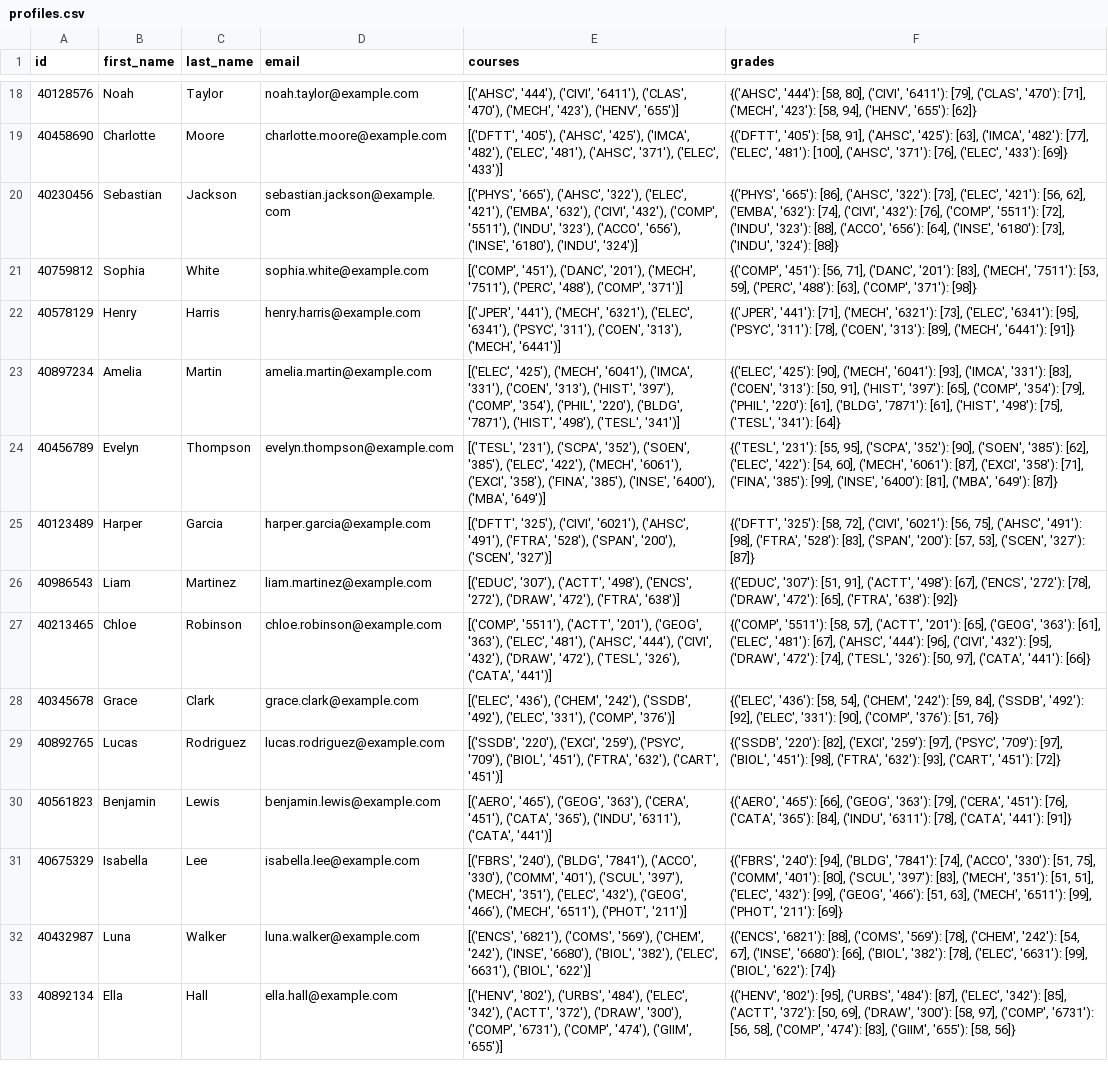
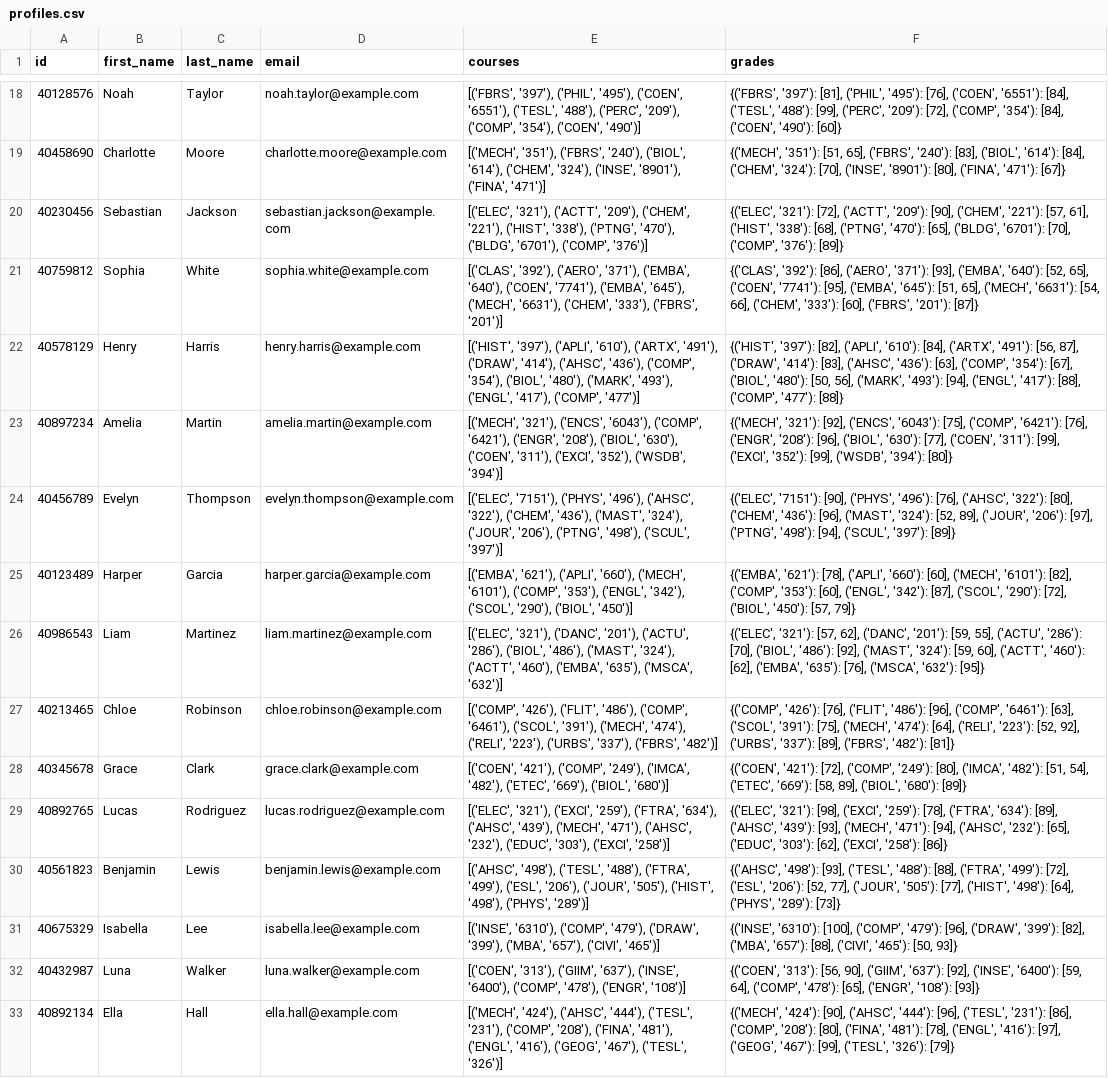
Before and after one commit to Concordia3/COMP-474, a CSV file: data/students/profiles.csv, drawn as a sheet; only a part is shown, gaps mark what is left out; the diff covers the shown part only; the diff names each change by its address in the sheet, - before the commit and + after, or states it on an @@ line.

```diff
--- a/data/students/profiles.csv
+++ b/data/students/profiles.csv
-E18 (courses): [('AHSC', '444'), ('CIVI', '6411'), ('CLAS', '470'), ('MECH', '423'), ('HENV', '655')]
+E18 (courses): [('FBRS', '397'), ('PHIL', '495'), ('COEN', '6551'), ('TESL', '488'), ('PERC', '209'), ('COMP', '354'), ('COEN', '490')]
-F18 (grades): {('AHSC', '444'): [58, 80], ('CIVI', '6411'): [79], ('CLAS', '470'): [71], ('MECH', '423'): [58, 94], ('HENV', '655'): [62]}
+F18 (grades): {('FBRS', '397'): [81], ('PHIL', '495'): [76], ('COEN', '6551'): [84], ('TESL', '488'): [99], ('PERC', '209'): [72], ('COMP', '354'): [84], ('COEN', '490'): [60]}
-E19 (courses): [('DFTT', '405'), ('AHSC', '425'), ('IMCA', '482'), ('ELEC', '481'), ('AHSC', '371'), ('ELEC', '433')]
+E19 (courses): [('MECH', '351'), ('FBRS', '240'), ('BIOL', '614'), ('CHEM', '324'), ('INSE', '8901'), ('FINA', '471')]
-F19 (grades): {('DFTT', '405'): [58, 91], ('AHSC', '425'): [63], ('IMCA', '482'): [77], ('ELEC', '481'): [100], ('AHSC', '371'): [76], ('ELEC', '433'): [69]}
+F19 (grades): {('MECH', '351'): [51, 65], ('FBRS', '240'): [83], ('BIOL', '614'): [84], ('CHEM', '324'): [70], ('INSE', '8901'): [80], ('FINA', '471'): [67]}
-E20 (courses): [('PHYS', '665'), ('AHSC', '322'), ('ELEC', '421'), ('EMBA', '632'), ('CIVI', '432'), ('COMP', '5511'), ('INDU', '323'), ('ACCO', '656'), ('INSE', '6180'), ('INDU', '324')]
+E20 (courses): [('ELEC', '321'), ('ACTT', '209'), ('CHEM', '221'), ('HIST', '338'), ('PTNG', '470'), ('BLDG', '6701'), ('COMP', '376')]
-F20 (grades): {('PHYS', '665'): [86], ('AHSC', '322'): [73], ('ELEC', '421'): [56, 62], ('EMBA', '632'): [74], ('CIVI', '432'): [76], ('COMP', '5511'): [72], ('INDU', '323'): [88], ('ACCO', '656'): [64], ('INSE', '6180'): [73], ('INDU', '324'): [88]}
+F20 (grades): {('ELEC', '321'): [72], ('ACTT', '209'): [90], ('CHEM', '221'): [57, 61], ('HIST', '338'): [68], ('PTNG', '470'): [65], ('BLDG', '6701'): [70], ('COMP', '376'): [89]}
-E21 (courses): [('COMP', '451'), ('DANC', '201'), ('MECH', '7511'), ('PERC', '488'), ('COMP', '371')]
+E21 (courses): [('CLAS', '392'), ('AERO', '371'), ('EMBA', '640'), ('COEN', '7741'), ('EMBA', '645'), ('MECH', '6631'), ('CHEM', '333'), ('FBRS', '201')]
-F21 (grades): {('COMP', '451'): [56, 71], ('DANC', '201'): [83], ('MECH', '7511'): [53, 59], ('PERC', '488'): [63], ('COMP', '371'): [98]}
+F21 (grades): {('CLAS', '392'): [86], ('AERO', '371'): [93], ('EMBA', '640'): [52, 65], ('COEN', '7741'): [95], ('EMBA', '645'): [51, 65], ('MECH', '6631'): [54, 66], ('CHEM', '333'): [60], ('FBRS', '201'): [87]}
-E22 (courses): [('JPER', '441'), ('MECH', '6321'), ('ELEC', '6341'), ('PSYC', '311'), ('COEN', '313'), ('MECH', '6441')]
+E22 (courses): [('HIST', '397'), ('APLI', '610'), ('ARTX', '491'), ('DRAW', '414'), ('AHSC', '436'), ('COMP', '354'), ('BIOL', '480'), ('MARK', '493'), ('ENGL', '417'), ('COMP', '477')]
-F22 (grades): {('JPER', '441'): [71], ('MECH', '6321'): [73], ('ELEC', '6341'): [95], ('PSYC', '311'): [78], ('COEN', '313'): [89], ('MECH', '6441'): [91]}
+F22 (grades): {('HIST', '397'): [82], ('APLI', '610'): [84], ('ARTX', '491'): [56, 87], ('DRAW', '414'): [83], ('AHSC', '436'): [63], ('COMP', '354'): [67], ('BIOL', '480'): [50, 56], ('MARK', '493'): [94], ('ENGL', '417'): [88], ('COMP', '477'): [88]}
-E23 (courses): [('ELEC', '425'), ('MECH', '6041'), ('IMCA', '331'), ('COEN', '313'), ('HIST', '397'), ('COMP', '354'), ('PHIL', '220'), ('BLDG', '7871'), ('HIST', '498'), ('TESL', '341')]
+E23 (courses): [('MECH', '321'), ('ENCS', '6043'), ('COMP', '6421'), ('ENGR', '208'), ('BIOL', '630'), ('COEN', '311'), ('EXCI', '352'), ('WSDB', '394')]
-F23 (grades): {('ELEC', '425'): [90], ('MECH', '6041'): [93], ('IMCA', '331'): [83], ('COEN', '313'): [50, 91], ('HIST', '397'): [65], ('COMP', '354'): [79], ('PHIL', '220'): [61], ('BLDG', '7871'): [61], ('HIST', '498'): [75], ('TESL', '341'): [64]}
+F23 (grades): {('MECH', '321'): [92], ('ENCS', '6043'): [75], ('COMP', '6421'): [76], ('ENGR', '208'): [96], ('BIOL', '630'): [77], ('COEN', '311'): [99], ('EXCI', '352'): [99], ('WSDB', '394'): [80]}
-E24 (courses): [('TESL', '231'), ('SCPA', '352'), ('SOEN', '385'), ('ELEC', '422'), ('MECH', '6061'), ('EXCI', '358'), ('FINA', '385'), ('INSE', '6400'), ('MBA', '649')]
+E24 (courses): [('ELEC', '7151'), ('PHYS', '496'), ('AHSC', '322'), ('CHEM', '436'), ('MAST', '324'), ('JOUR', '206'), ('PTNG', '498'), ('SCUL', '397')]
-F24 (grades): {('TESL', '231'): [55, 95], ('SCPA', '352'): [90], ('SOEN', '385'): [62], ('ELEC', '422'): [54, 60], ('MECH', '6061'): [87], ('EXCI', '358'): [71], ('FINA', '385'): [99], ('INSE', '6400'): [81], ('MBA', '649'): [87]}
+F24 (grades): {('ELEC', '7151'): [90], ('PHYS', '496'): [76], ('AHSC', '322'): [80], ('CHEM', '436'): [96], ('MAST', '324'): [52, 89], ('JOUR', '206'): [97], ('PTNG', '498'): [94], ('SCUL', '397'): [89]}
-E25 (courses): [('DFTT', '325'), ('CIVI', '6021'), ('AHSC', '491'), ('FTRA', '528'), ('SPAN', '200'), ('SCEN', '327')]
+E25 (courses): [('EMBA', '621'), ('APLI', '660'), ('MECH', '6101'), ('COMP', '353'), ('ENGL', '342'), ('SCOL', '290'), ('BIOL', '450')]
-F25 (grades): {('DFTT', '325'): [58, 72], ('CIVI', '6021'): [56, 75], ('AHSC', '491'): [98], ('FTRA', '528'): [83], ('SPAN', '200'): [57, 53], ('SCEN', '327'): [87]}
+F25 (grades): {('EMBA', '621'): [78], ('APLI', '660'): [60], ('MECH', '6101'): [82], ('COMP', '353'): [60], ('ENGL', '342'): [87], ('SCOL', '290'): [72], ('BIOL', '450'): [57, 79]}
-E26 (courses): [('EDUC', '307'), ('ACTT', '498'), ('ENCS', '272'), ('DRAW', '472'), ('FTRA', '638')]
+E26 (courses): [('ELEC', '321'), ('DANC', '201'), ('ACTU', '286'), ('BIOL', '486'), ('MAST', '324'), ('ACTT', '460'), ('EMBA', '635'), ('MSCA', '632')]
-F26 (grades): {('EDUC', '307'): [51, 91], ('ACTT', '498'): [67], ('ENCS', '272'): [78], ('DRAW', '472'): [65], ('FTRA', '638'): [92]}
+F26 (grades): {('ELEC', '321'): [57, 62], ('DANC', '201'): [59, 55], ('ACTU', '286'): [70], ('BIOL', '486'): [92], ('MAST', '324'): [59, 60], ('ACTT', '460'): [62], ('EMBA', '635'): [76], ('MSCA', '632'): [95]}
-E27 (courses): [('COMP', '5511'), ('ACTT', '201'), ('GEOG', '363'), ('ELEC', '481'), ('AHSC', '444'), ('CIVI', '432'), ('DRAW', '472'), ('TESL', '326'), ('CATA', '441')]
+E27 (courses): [('COMP', '426'), ('FLIT', '486'), ('COMP', '6461'), ('SCOL', '391'), ('MECH', '474'), ('RELI', '223'), ('URBS', '337'), ('FBRS', '482')]
-F27 (grades): {('COMP', '5511'): [58, 57], ('ACTT', '201'): [65], ('GEOG', '363'): [61], ('ELEC', '481'): [67], ('AHSC', '444'): [96], ('CIVI', '432'): [95], ('DRAW', '472'): [74], ('TESL', '326'): [50, 97], ('CATA', '441'): [66]}
+F27 (grades): {('COMP', '426'): [76], ('FLIT', '486'): [96], ('COMP', '6461'): [63], ('SCOL', '391'): [75], ('MECH', '474'): [64], ('RELI', '223'): [52, 92], ('URBS', '337'): [89], ('FBRS', '482'): [81]}
-E28 (courses): [('ELEC', '436'), ('CHEM', '242'), ('SSDB', '492'), ('ELEC', '331'), ('COMP', '376')]
+E28 (courses): [('COEN', '421'), ('COMP', '249'), ('IMCA', '482'), ('ETEC', '669'), ('BIOL', '680')]
-F28 (grades): {('ELEC', '436'): [58, 54], ('CHEM', '242'): [59, 84], ('SSDB', '492'): [92], ('ELEC', '331'): [90], ('COMP', '376'): [51, 76]}
+F28 (grades): {('COEN', '421'): [72], ('COMP', '249'): [80], ('IMCA', '482'): [51, 54], ('ETEC', '669'): [58, 89], ('BIOL', '680'): [89]}
-E29 (courses): [('SSDB', '220'), ('EXCI', '259'), ('PSYC', '709'), ('BIOL', '451'), ('FTRA', '632'), ('CART', '451')]
+E29 (courses): [('ELEC', '321'), ('EXCI', '259'), ('FTRA', '634'), ('AHSC', '439'), ('MECH', '471'), ('AHSC', '232'), ('EDUC', '303'), ('EXCI', '258')]
-F29 (grades): {('SSDB', '220'): [82], ('EXCI', '259'): [97], ('PSYC', '709'): [97], ('BIOL', '451'): [98], ('FTRA', '632'): [93], ('CART', '451'): [72]}
+F29 (grades): {('ELEC', '321'): [98], ('EXCI', '259'): [78], ('FTRA', '634'): [89], ('AHSC', '439'): [93], ('MECH', '471'): [94], ('AHSC', '232'): [65], ('EDUC', '303'): [62], ('EXCI', '258'): [86]}
-E30 (courses): [('AERO', '465'), ('GEOG', '363'), ('CERA', '451'), ('CATA', '365'), ('INDU', '6311'), ('CATA', '441')]
+E30 (courses): [('AHSC', '498'), ('TESL', '488'), ('FTRA', '499'), ('ESL', '206'), ('JOUR', '505'), ('HIST', '498'), ('PHYS', '289')]
-F30 (grades): {('AERO', '465'): [66], ('GEOG', '363'): [79], ('CERA', '451'): [76], ('CATA', '365'): [84], ('INDU', '6311'): [78], ('CATA', '441'): [91]}
+F30 (grades): {('AHSC', '498'): [93], ('TESL', '488'): [88], ('FTRA', '499'): [72], ('ESL', '206'): [52, 77], ('JOUR', '505'): [77], ('HIST', '498'): [64], ('PHYS', '289'): [73]}
-E31 (courses): [('FBRS', '240'), ('BLDG', '7841'), ('ACCO', '330'), ('COMM', '401'), ('SCUL', '397'), ('MECH', '351'), ('ELEC', '432'), ('GEOG', '466'), ('MECH', '6511'), ('PHOT', '211')]
+E31 (courses): [('INSE', '6310'), ('COMP', '479'), ('DRAW', '399'), ('MBA', '657'), ('CIVI', '465')]
-F31 (grades): {('FBRS', '240'): [94], ('BLDG', '7841'): [74], ('ACCO', '330'): [51, 75], ('COMM', '401'): [80], ('SCUL', '397'): [83], ('MECH', '351'): [51, 51], ('ELEC', '432'): [99], ('GEOG', '466'): [51, 63], ('MECH', '6511'): [99], ('PHOT', '211'): [69]}
+F31 (grades): {('INSE', '6310'): [100], ('COMP', '479'): [96], ('DRAW', '399'): [82], ('MBA', '657'): [88], ('CIVI', '465'): [50, 93]}
-E32 (courses): [('ENCS', '6821'), ('COMS', '569'), ('CHEM', '242'), ('INSE', '6680'), ('BIOL', '382'), ('ELEC', '6631'), ('BIOL', '622')]
+E32 (courses): [('COEN', '313'), ('GIIM', '637'), ('INSE', '6400'), ('COMP', '478'), ('ENGR', '108')]
-F32 (grades): {('ENCS', '6821'): [88], ('COMS', '569'): [78], ('CHEM', '242'): [54, 67], ('INSE', '6680'): [66], ('BIOL', '382'): [78], ('ELEC', '6631'): [99], ('BIOL', '622'): [74]}
+F32 (grades): {('COEN', '313'): [56, 90], ('GIIM', '637'): [92], ('INSE', '6400'): [59, 64], ('COMP', '478'): [65], ('ENGR', '108'): [93]}
-E33 (courses): [('HENV', '802'), ('URBS', '484'), ('ELEC', '342'), ('ACTT', '372'), ('DRAW', '300'), ('COMP', '6731'), ('COMP', '474'), ('GIIM', '655')]
+E33 (courses): [('MECH', '424'), ('AHSC', '444'), ('TESL', '231'), ('COMP', '208'), ('FINA', '481'), ('ENGL', '416'), ('GEOG', '467'), ('TESL', '326')]
-F33 (grades): {('HENV', '802'): [95], ('URBS', '484'): [87], ('ELEC', '342'): [85], ('ACTT', '372'): [50, 69], ('DRAW', '300'): [58, 97], ('COMP', '6731'): [56, 58], ('COMP', '474'): [83], ('GIIM', '655'): [58, 56]}
+F33 (grades): {('MECH', '424'): [90], ('AHSC', '444'): [96], ('TESL', '231'): [86], ('COMP', '208'): [80], ('FINA', '481'): [78], ('ENGL', '416'): [97], ('GEOG', '467'): [99], ('TESL', '326'): [79]}
```
Also changed, not shown: 68 edited cells elsewhere in this file, data/students/transcripts.csv.
